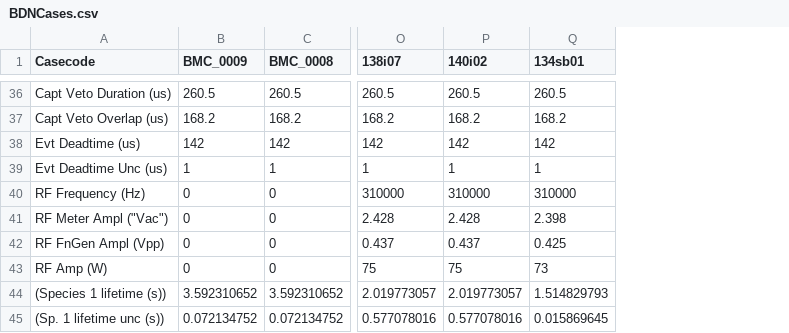
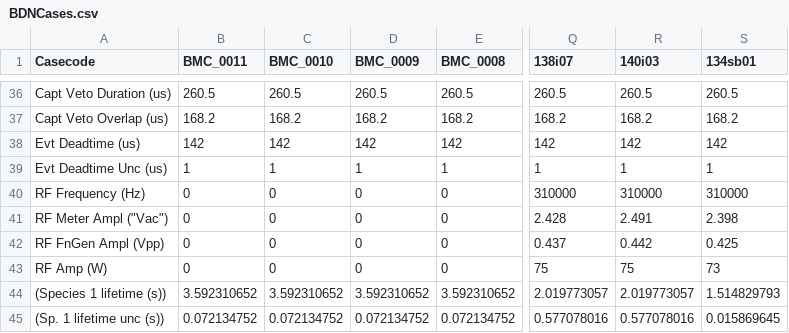
Before and after one commit to agacz/beta-delayed-neutrons, a CSV file: BDNCases.csv, drawn as a sheet; only a part is shown, gaps mark what is left out; addresses are those after the commit; the diff covers the shown part only; the diff names each change by its address in the sheet, - before the commit and + after, or states it on an @@ line.

```diff
--- a/BDNCases.csv
+++ b/BDNCases.csv
+column B (BMC_0011), rows 36-45: 260.5 | 168.2 | 142 | 1 | 0 | 0 | 0 | 0 | 3.592310652 | 0.072134752
+column C (BMC_0010), rows 36-45: 260.5 | 168.2 | 142 | 1 | 0 | 0 | 0 | 0 | 3.592310652 | 0.072134752
-R1: 140i02
+R1: 140i03
-R41 (140i03): 2.428
+R41 (140i03): 2.491
-R42 (140i03): 0.437
+R42 (140i03): 0.442
```
Also changed, not shown: 15 edited cells elsewhere in this file, BFitCases.csv.
